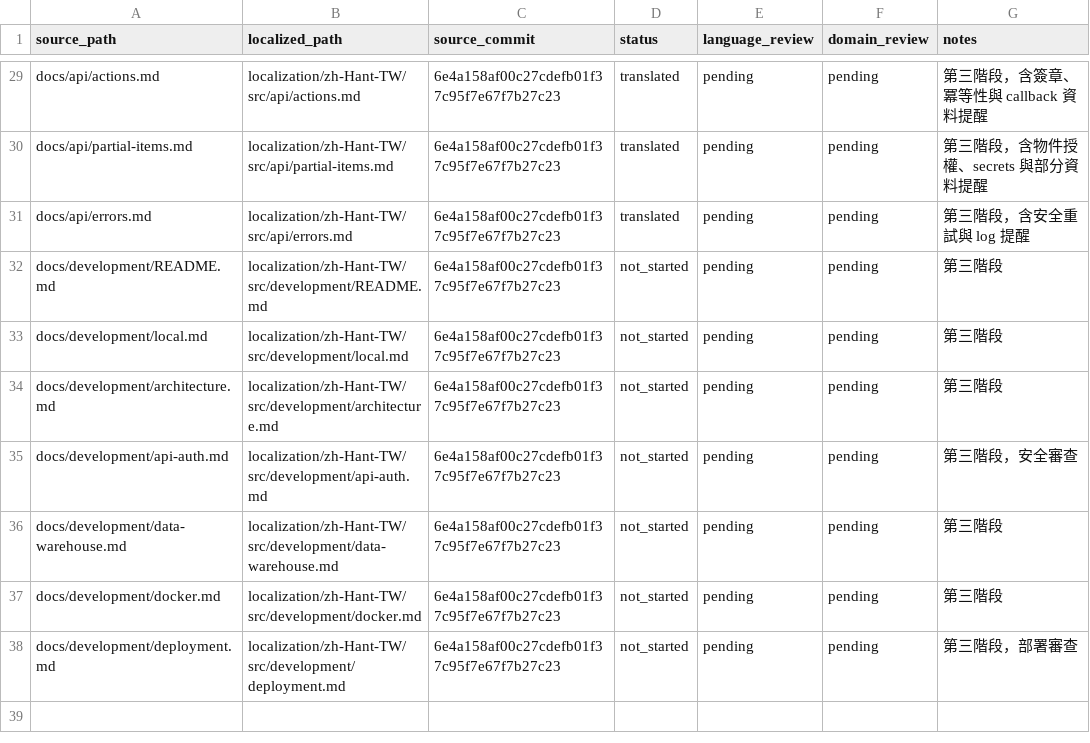
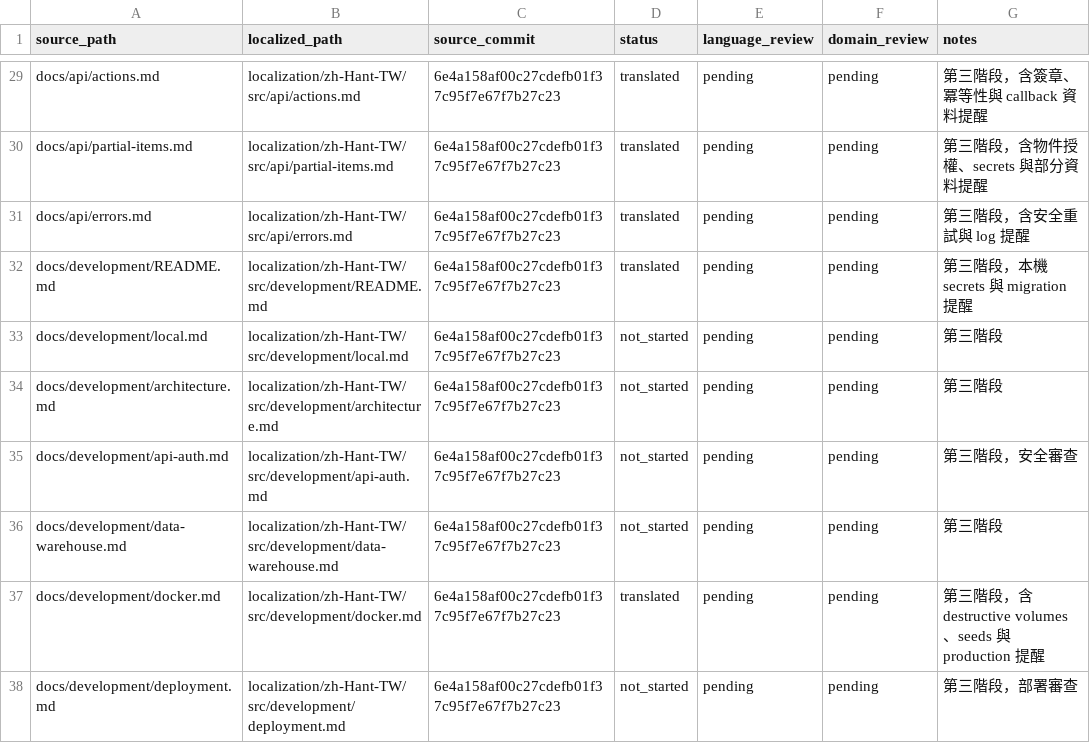
Before and after one commit to mashbean/coop, a TSV file: localization/zh-Hant-TW/sources.tsv, drawn as a sheet; only a part is shown, gaps mark what is left out.

```diff
--- a/localization/zh-Hant-TW/sources.tsv
+++ b/localization/zh-Hant-TW/sources.tsv
@@ -31,3 +31,3 @@ docs/api/partial-items.md	localization/zh-Hant-TW/src/api/partial-items.md	6e4a1
 docs/api/errors.md	localization/zh-Hant-TW/src/api/errors.md	6e4a158af00c27cdefb01f37c95f7e67f7b27c23	translated	pending	pending	第三階段，含安全重試與 log 提醒
-docs/development/README.md	localization/zh-Hant-TW/src/development/README.md	6e4a158af00c27cdefb01f37c95f7e67f7b27c23	not_started	pending	pending	第三階段
+docs/development/README.md	localization/zh-Hant-TW/src/development/README.md	6e4a158af00c27cdefb01f37c95f7e67f7b27c23	translated	pending	pending	第三階段，本機 secrets 與 migration 提醒
 docs/development/local.md	localization/zh-Hant-TW/src/development/local.md	6e4a158af00c27cdefb01f37c95f7e67f7b27c23	not_started	pending	pending	第三階段
@@ -36,3 +36,3 @@ docs/development/api-auth.md	localization/zh-Hant-TW/src/development/api-auth.md
 docs/development/data-warehouse.md	localization/zh-Hant-TW/src/development/data-warehouse.md	6e4a158af00c27cdefb01f37c95f7e67f7b27c23	not_started	pending	pending	第三階段
-docs/development/docker.md	localization/zh-Hant-TW/src/development/docker.md	6e4a158af00c27cdefb01f37c95f7e67f7b27c23	not_started	pending	pending	第三階段
+docs/development/docker.md	localization/zh-Hant-TW/src/development/docker.md	6e4a158af00c27cdefb01f37c95f7e67f7b27c23	translated	pending	pending	第三階段，含 destructive volumes、seeds 與 production 提醒
 docs/development/deployment.md	localization/zh-Hant-TW/src/development/deployment.md	6e4a158af00c27cdefb01f37c95f7e67f7b27c23	not_started	pending	pending	第三階段，部署審查
```
Also changed, not shown: 4 other files.
